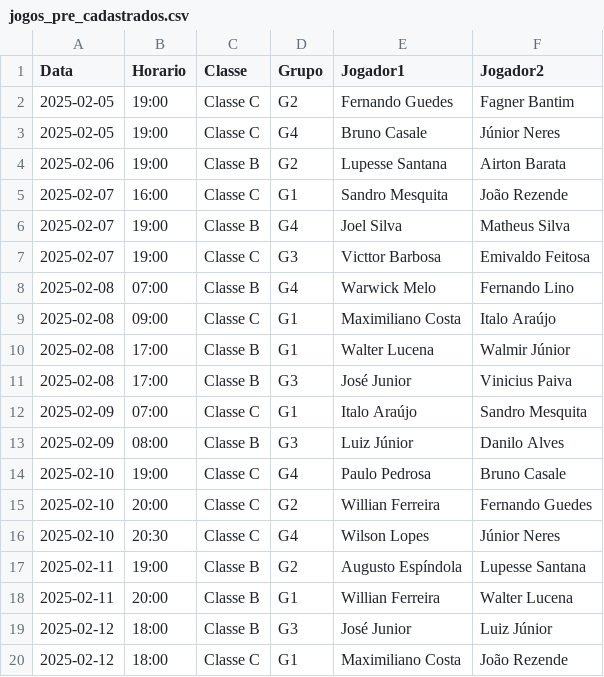
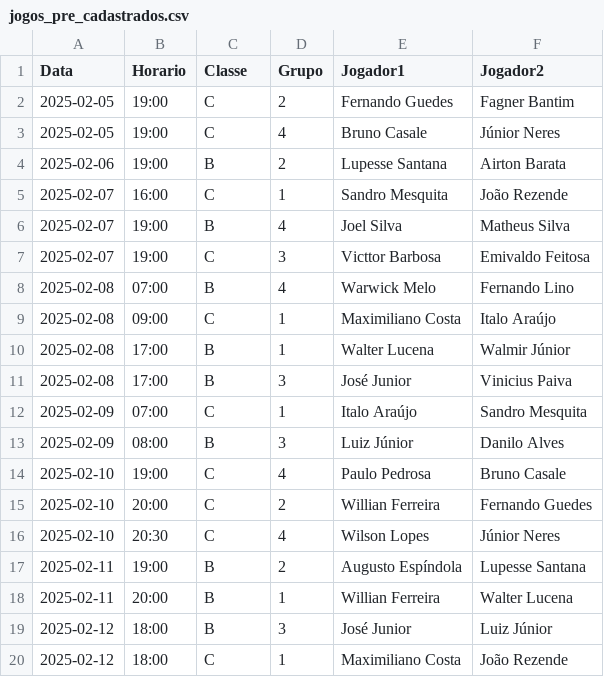
Before and after one commit to bragrasidney/tennis_streamlit, a CSV file: jogos_pre_cadastrados.csv, drawn as a sheet; only a part is shown; the diff covers the shown part only.

Commit message:
Add files via upload

```diff
--- a/jogos_pre_cadastrados.csv
+++ b/jogos_pre_cadastrados.csv
@@ -1,20 +1,20 @@
 Data,Horario,Classe,Grupo,Jogador1,Jogador2
-2025-02-05,19:00,Classe C,G2,Fernando Guedes,Fagner Bantim
-2025-02-05,19:00,Classe C,G4,Bruno Casale,Júnior Neres
-2025-02-06,19:00,Classe B,G2,Lupesse Santana,Airton Barata
-2025-02-07,16:00,Classe C,G1,Sandro Mesquita,João Rezende
-2025-02-07,19:00,Classe B,G4,Joel Silva,Matheus Silva
-2025-02-07,19:00,Classe C,G3,Victtor Barbosa,Emivaldo Feitosa
-2025-02-08,07:00,Classe B,G4,Warwick Melo,Fernando Lino
-2025-02-08,09:00,Classe C,G1,Maximiliano Costa,Italo Araújo
-2025-02-08,17:00,Classe B,G1,Walter Lucena,Walmir Júnior
-2025-02-08,17:00,Classe B,G3,José Junior,Vinicius Paiva
-2025-02-09,07:00,Classe C,G1,Italo Araújo,Sandro Mesquita
-2025-02-09,08:00,Classe B,G3,Luiz Júnior,Danilo Alves
-2025-02-10,19:00,Classe C,G4,Paulo Pedrosa,Bruno Casale
-2025-02-10,20:00,Classe C,G2,Willian Ferreira,Fernando Guedes
-2025-02-10,20:30,Classe C,G4,Wilson Lopes,Júnior Neres
-2025-02-11,19:00,Classe B,G2,Augusto Espíndola,Lupesse Santana
-2025-02-11,20:00,Classe B,G1,Willian Ferreira,Walter Lucena
-2025-02-12,18:00,Classe B,G3,José Junior,Luiz Júnior
-2025-02-12,18:00,Classe C,G1,Maximiliano Costa,João Rezende
+2025-02-05,19:00,C,2,Fernando Guedes,Fagner Bantim
+2025-02-05,19:00,C,4,Bruno Casale,Júnior Neres
+2025-02-06,19:00,B,2,Lupesse Santana,Airton Barata
+2025-02-07,16:00,C,1,Sandro Mesquita,João Rezende
+2025-02-07,19:00,B,4,Joel Silva,Matheus Silva
+2025-02-07,19:00,C,3,Victtor Barbosa,Emivaldo Feitosa
+2025-02-08,07:00,B,4,Warwick Melo,Fernando Lino
+2025-02-08,09:00,C,1,Maximiliano Costa,Italo Araújo
+2025-02-08,17:00,B,1,Walter Lucena,Walmir Júnior
+2025-02-08,17:00,B,3,José Junior,Vinicius Paiva
+2025-02-09,07:00,C,1,Italo Araújo,Sandro Mesquita
+2025-02-09,08:00,B,3,Luiz Júnior,Danilo Alves
+2025-02-10,19:00,C,4,Paulo Pedrosa,Bruno Casale
+2025-02-10,20:00,C,2,Willian Ferreira,Fernando Guedes
+2025-02-10,20:30,C,4,Wilson Lopes,Júnior Neres
+2025-02-11,19:00,B,2,Augusto Espíndola,Lupesse Santana
+2025-02-11,20:00,B,1,Willian Ferreira,Walter Lucena
+2025-02-12,18:00,B,3,José Junior,Luiz Júnior
+2025-02-12,18:00,C,1,Maximiliano Costa,João Rezende
```
Also changed, not shown: 106 edited cells elsewhere in this file.
